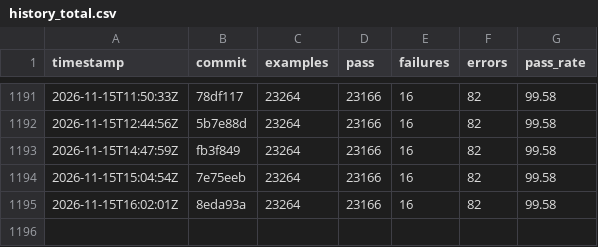
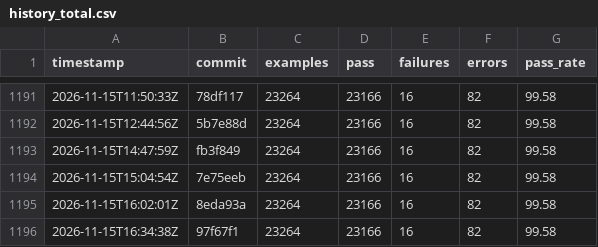
Before and after one commit to sisshiki1969/monoruby, a CSV file: spec/data/history_total.csv, drawn as a sheet; only a part is shown, gaps mark what is left out.

```diff
--- a/spec/data/history_total.csv
+++ b/spec/data/history_total.csv
@@ -1195 +1195,2 @@ timestamp,commit,examples,pass,failures,errors,pass_rate
 2026-11-15T16:02:01Z,8eda93a,23264,23166,16,82,99.58
+2026-11-15T16:34:38Z,97f67f1,23264,23166,16,82,99.58
```
Also changed, not shown: 2 other files.
